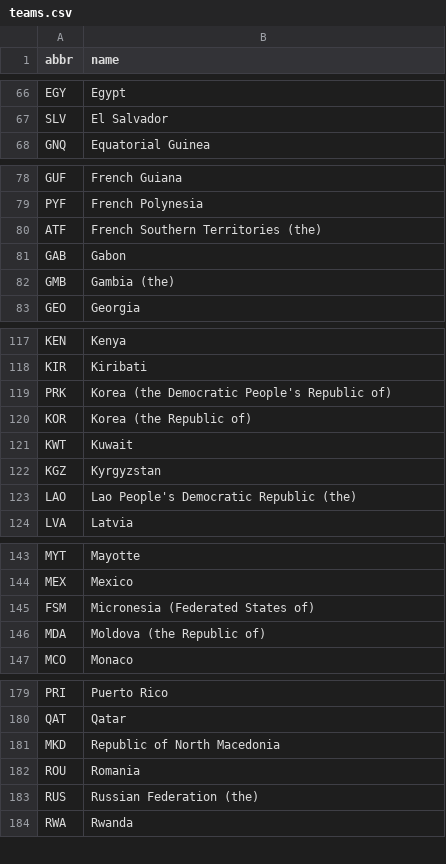
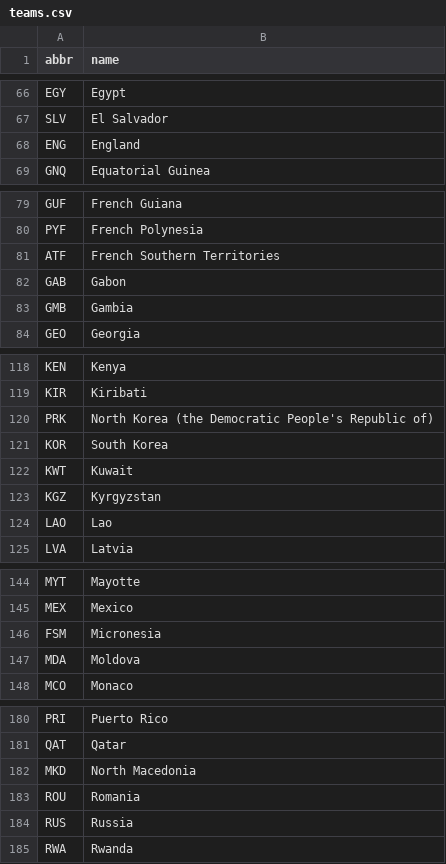
Before and after one commit to quantranfr/guess_for_fun, a CSV file: raw_data/teams.csv, drawn as a sheet; only a part is shown, gaps mark what is left out; the diff covers the shown part only.

```diff
--- a/raw_data/teams.csv
+++ b/raw_data/teams.csv
@@ -67,2 +67,3 @@ EGY;Egypt
 SLV;El Salvador
+ENG;England
 GNQ;Equatorial Guinea
@@ -79,5 +80,5 @@ GUF;French Guiana
 PYF;French Polynesia
-ATF;French Southern Territories (the)
+ATF;French Southern Territories
 GAB;Gabon
-GMB;Gambia (the)
+GMB;Gambia
 GEO;Georgia
@@ -118,7 +119,7 @@ KEN;Kenya
 KIR;Kiribati
-PRK;Korea (the Democratic People's Republic of)
-KOR;Korea (the Republic of)
+PRK;North Korea (the Democratic People's Republic of)
+KOR;South Korea
 KWT;Kuwait
 KGZ;Kyrgyzstan
-LAO;Lao People's Democratic Republic (the)
+LAO;Lao
 LVA;Latvia
@@ -144,4 +145,4 @@ MYT;Mayotte
 MEX;Mexico
-FSM;Micronesia (Federated States of)
-MDA;Moldova (the Republic of)
+FSM;Micronesia
+MDA;Moldova
 MCO;Monaco
@@ -180,5 +181,5 @@ PRI;Puerto Rico
 QAT;Qatar
-MKD;Republic of North Macedonia
+MKD;North Macedonia
 ROU;Romania
-RUS;Russian Federation (the)
+RUS;Russia
 RWA;Rwanda
```
Also changed, not shown: 2 added rows and 13 edited cells elsewhere in this file, 14 other files.
